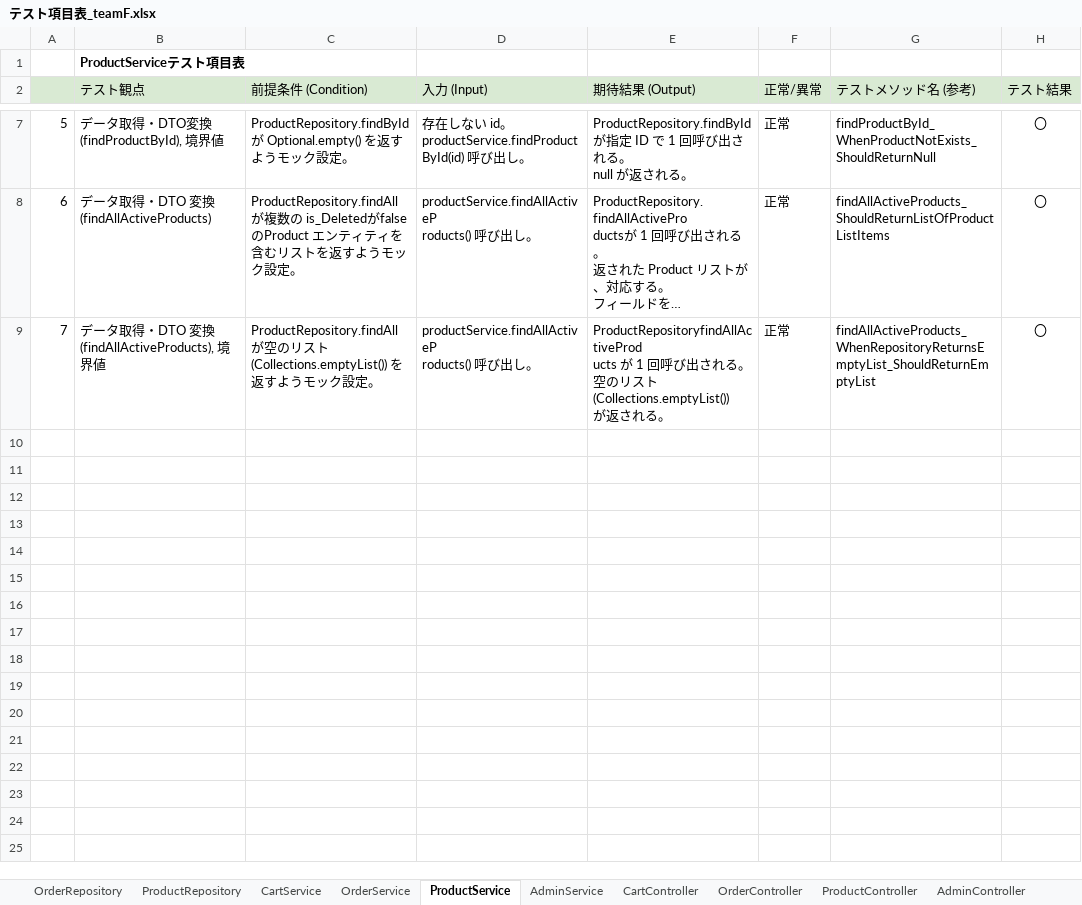
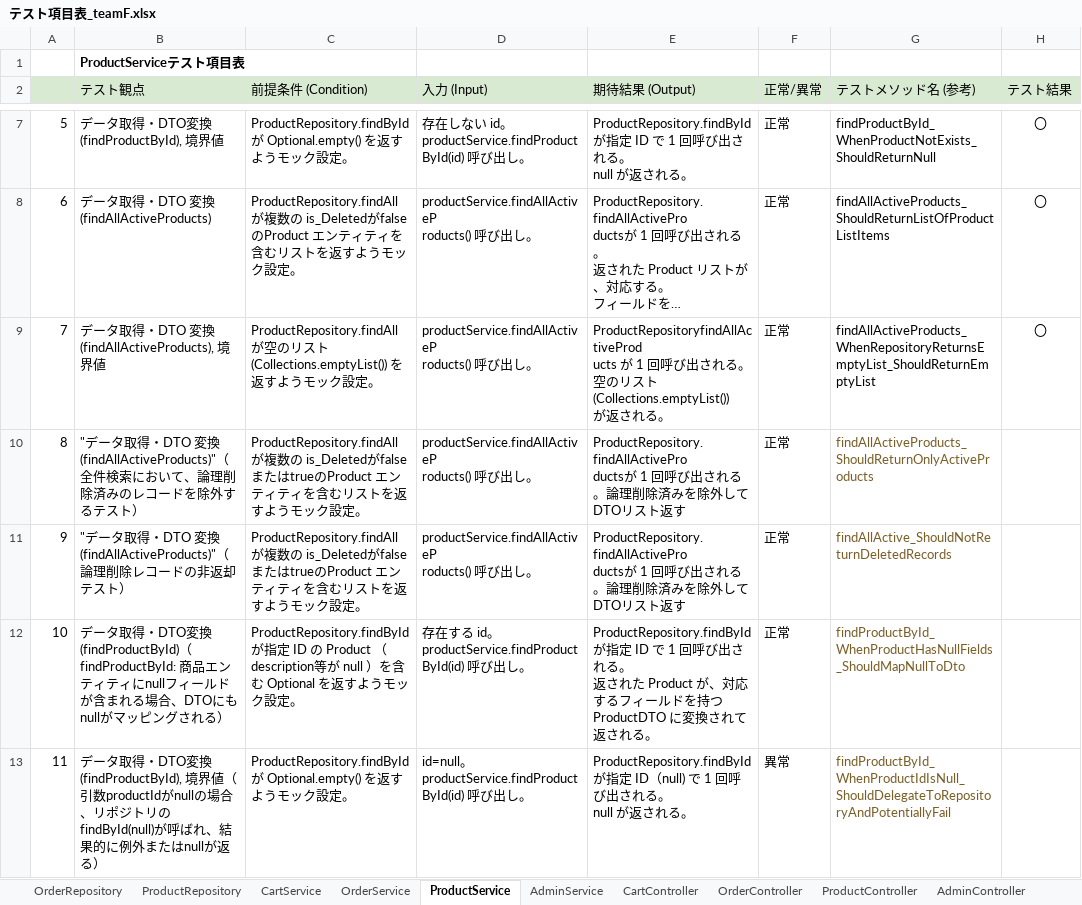
Before and after one commit to Aoi-Yaegashi/teamF, an Excel workbook: 単体テスト/テスト項目表_teamF.xlsx, sheet ProductService, drawn as a sheet; only a part is shown, gaps mark what is left out; long unchanged cells end in …; values as stored, in another font and other column widths than the file's, no borders; ↵ is a line break in a cell; the diff names each change by its address in the sheet, - before the commit and + after, or states it on an @@ line.

```diff
--- a/単体テスト/テスト項目表_teamF.xlsx (sheet ProductService)
+++ b/単体テスト/テスト項目表_teamF.xlsx (sheet ProductService)
+row 10: 8 | "データ取得・DTO 変換 ↵ (findAllActiveProducts)"（全件検索において、論理削除済みのレコードを除外するテスト） | ProductRepository.findAll が複数の is_DeletedがfalseまたはtrueのProduct エンティティを含むリストを返すようモック設定。 | productService.findAllActiveP ↵ roducts() 呼び出し。 | ProductRepository.findAllActivePro ↵ ductsが 1 回呼び出される。論理削除済みを除外してDTOリスト返す | 正常 | findAllActiveProducts_ShouldReturnOnlyActiveProducts
+row 11: 9 | "データ取得・DTO 変換 ↵ (findAllActiveProducts)"（論理削除レコードの非返却テスト） | ProductRepository.findAll が複数の is_DeletedがfalseまたはtrueのProduct エンティティを含むリストを返すようモック設定。 | productService.findAllActiveP ↵ roducts() 呼び出し。 | ProductRepository.findAllActivePro ↵ ductsが 1 回呼び出される。論理削除済みを除外してDTOリスト返す | 正常 | findAllActive_ShouldNotReturnDeletedRecords
+row 12: 10 | データ取得・DTO変換 (findProductById)（findProductById: 商品エンティティにnullフィールドが含まれる場合、DTOにもnullがマッピングされる） | ProductRepository.findById が指定 ID の Product （ description等が null ）を含む Optional を返すようモック設定。 | 存在する id。 ↵ productService.findProductById(id) 呼び出し。 | ProductRepository.findById が指定 ID で 1 回呼び出される。 ↵ 返された Product が、対応するフィールドを持つ ProductDTO に変換されて返される。 | 正常 | findProductById_WhenProductHasNullFields_ShouldMapNullToDto
+row 13: 11 | データ取得・DTO変換 (findProductById), 境界値（ 引数productIdがnullの場合、リポジトリのfindById(null)が呼ばれ、結果的に例外またはnullが返る） | ProductRepository.findById が Optional.empty() を返すようモック設定。 | id=null。 ↵ productService.findProductById(id) 呼び出し。 | ProductRepository.findById が指定 ID（null) で 1 回呼び出される。 ↵ null が返される。 | 異常 | findProductById_WhenProductIdIsNull_ShouldDelegateToRepositoryAndPotentiallyFail
```
Also changed, not shown: sheet AdminService, sheet CartController, sheet AdminController, sheet ProductController.
